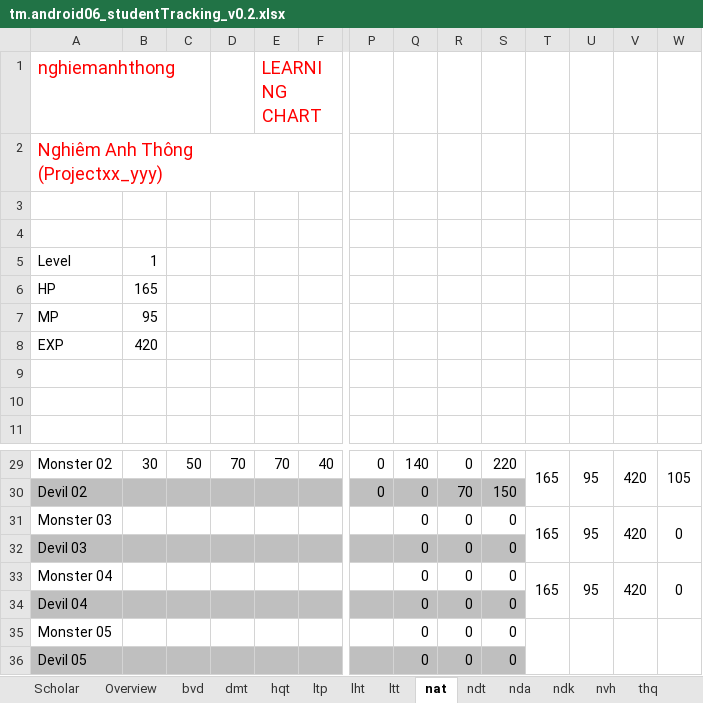
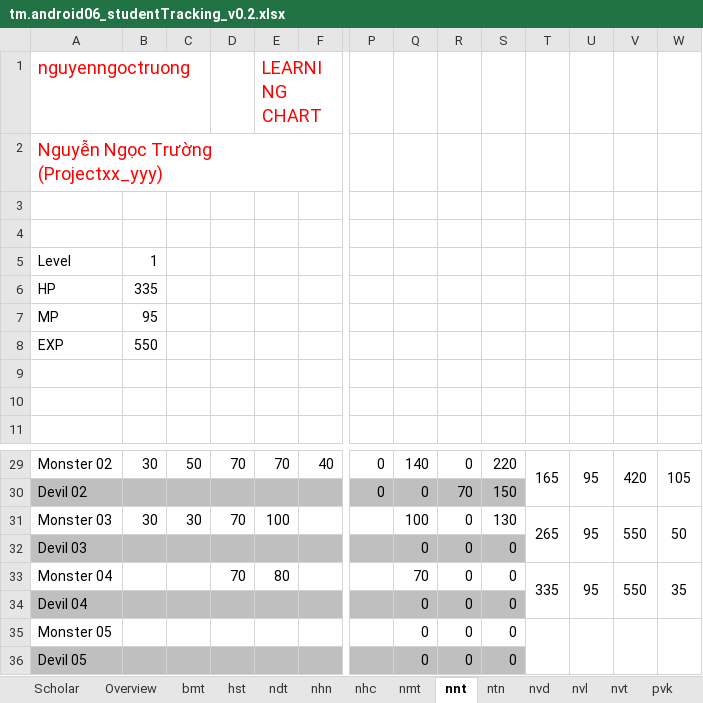
Before and after one commit to vickutetg/tm0614android, an Excel workbook: tm.android06_studentTracking_v0.2.xlsx, sheet nnt, drawn as a sheet; only a part is shown, gaps mark what is left out; values as stored, in another font and other column widths than the file's, no borders; charts and pictures not drawn; ↵ is a line break in a cell; the diff names each change by its address in the sheet, - before the commit and + after, or states it on an @@ line.

```diff
--- a/tm.android06_studentTracking_v0.2.xlsx (sheet nnt)
+++ b/tm.android06_studentTracking_v0.2.xlsx (sheet nnt)
-sheet tab: bvd
+sheet tab: bmt
-sheet tab: dmt
+sheet tab: hst
-sheet tab: ltp
+sheet tab: nhn
-sheet tab: lht
+sheet tab: nhc
-sheet tab: ltt
+sheet tab: nmt
-sheet tab: nat
+sheet tab: nnt
-sheet tab: nda
+sheet tab: nvd
-sheet tab: ndk
+sheet tab: nvl
-sheet tab: nvh
+sheet tab: nvt
-sheet tab: thq
+sheet tab: pvk
-sheet tab: hqt
+sheet tab: ntn
@@ sheet tab order changed: Scholar | Overview | bmt | hst | ndt | nhn | nhc | nmt | nnt | ntn | nvd | nvl | nvt | pvk @@
-A1: nghiemanhthong
+A1: nguyenngoctruong
-A2: Nghiêm Anh Thông ↵ (Projectxx_yyy)
+A2: Nguyễn Ngọc Trường ↵ (Projectxx_yyy)
-B6: 165
+B6: 335
-B8: 420
+B8: 550
-B31: (empty)
+B31: 30
-C31: (empty)
+C31: 30
-D31: (empty)
+D31: 70
-E31: (empty)
+E31: 100
-Q31: 0
+Q31: 100
-S31: 0
+S31: 130
-T31: 165
+T31: 265
-V31: 420
+V31: 550
-W31: 0
+W31: 50
-D33: (empty)
+D33: 70
-E33: (empty)
+E33: 80
-Q33: 0
+Q33: 70
-T33: 165
+T33: 335
-V33: 420
+V33: 550
-W33: 0
+W33: 35
```
Also changed, not shown: sheet Overview, sheet ndt, sheet Scholar, sheet nvt, sheet thh, sheet bmt, 7 more sheets, other sheet tabs, formulas that keep their value, charts or pictures, 19 other files.
